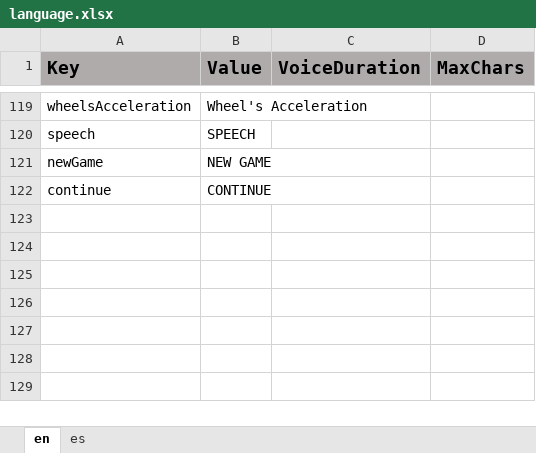
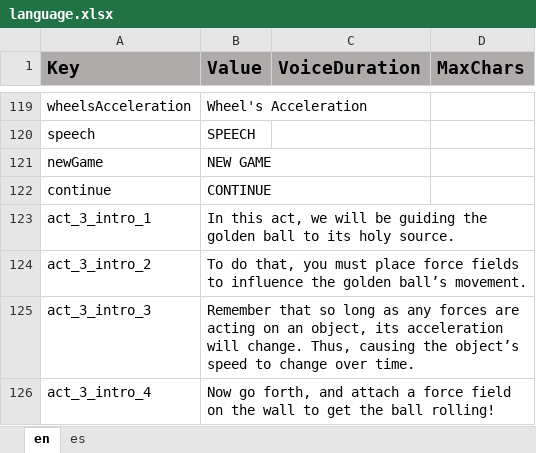
Before and after one commit to ddionisio/LL_PS2A2, an Excel workbook: Language/language.xlsx, sheet en, drawn as a sheet; only a part is shown, gaps mark what is left out; values as stored, in another font and other column widths than the file's, no borders; the diff names each change by its address in the sheet, - before the commit and + after, or states it on an @@ line.

Commit message:
added some simple intro to act 3-1

```diff
--- a/Language/language.xlsx (sheet en)
+++ b/Language/language.xlsx (sheet en)
+row 123: act_3_intro_1 | In this act, we will be guiding the golden ball to its holy source.
+row 124: act_3_intro_2 | To do that, you must place force fields to influence the golden ball’s movement.
+row 125: act_3_intro_3 | Remember that so long as any forces are acting on an object, its acceleration will change. Thus, causing the object’s speed to change over time.
+row 126: act_3_intro_4 | Now go forth, and attach a force field on the wall to get the ball rolling!
```
Also changed, not shown: sheet es, 14 other files.
